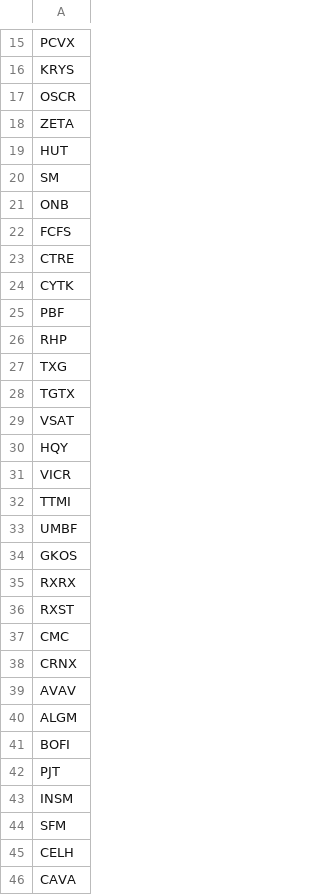
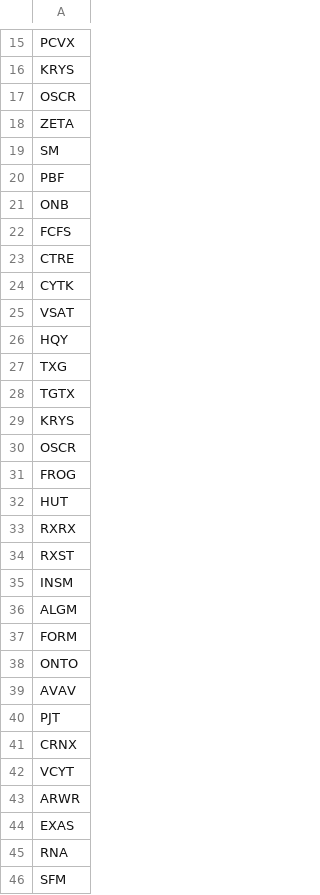
Before and after one commit to tylerstewart-4/financial-stock-screener, a CSV file: russell2000.csv, drawn as a sheet; only a part is shown, gaps mark what is left out; the shorter side is filled out with more unchanged rows; the diff covers the shown part only.

Commit message:
Update russell2000.csv

```diff
--- a/russell2000.csv
+++ b/russell2000.csv
@@ -18,4 +18,4 @@ OSCR
 ZETA
-HUT
 SM
+PBF
 ONB
@@ -24,21 +24,23 @@ CTRE
 CYTK
-PBF
-RHP
+VSAT
+HQY
 TXG
 TGTX
-VSAT
-HQY
-VICR
-TTMI
-UMBF
-GKOS
+KRYS
+OSCR
+FROG
+HUT
 RXRX
 RXST
-CMC
+INSM
+ALGM
+FORM
+ONTO
+AVAV
+PJT
 CRNX
-AVAV
-ALGM
-BOFI
-PJT
-INSM
+VCYT
+ARWR
+EXAS
+RNA
 SFM
```
Also changed, not shown: 110 added rows, 1 moved row and 16 edited cells elsewhere in this file.
